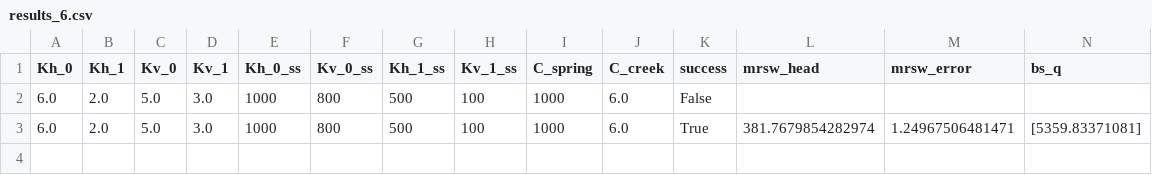
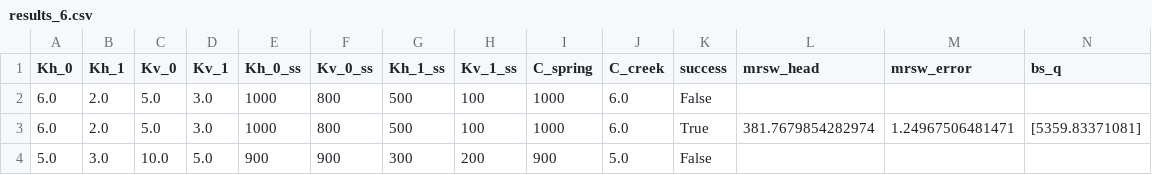
Before and after one commit to jhuang523/UMNBearSpring, a CSV file: EPM/steady_state/EPM_2layer_unconfined/results_6.csv, drawn as a sheet; only a part is shown; rows hold the shown columns only; the diff names each change by its address in the sheet, - before the commit and + after, or states it on an @@ line.

```diff
--- a/EPM/steady_state/EPM_2layer_unconfined/results_6.csv
+++ b/EPM/steady_state/EPM_2layer_unconfined/results_6.csv
+row 4: 5.0 | 3.0 | 10.0 | 5.0 | 900 | 900 | 300 | 200 | 900 | 5.0 | False
```
Also changed, not shown: EPM/steady_state/EPM_2layer_unconfined/results_4.csv, EPM/steady_state/EPM_2layer_unconfined/results_5.csv, 13 other files.
